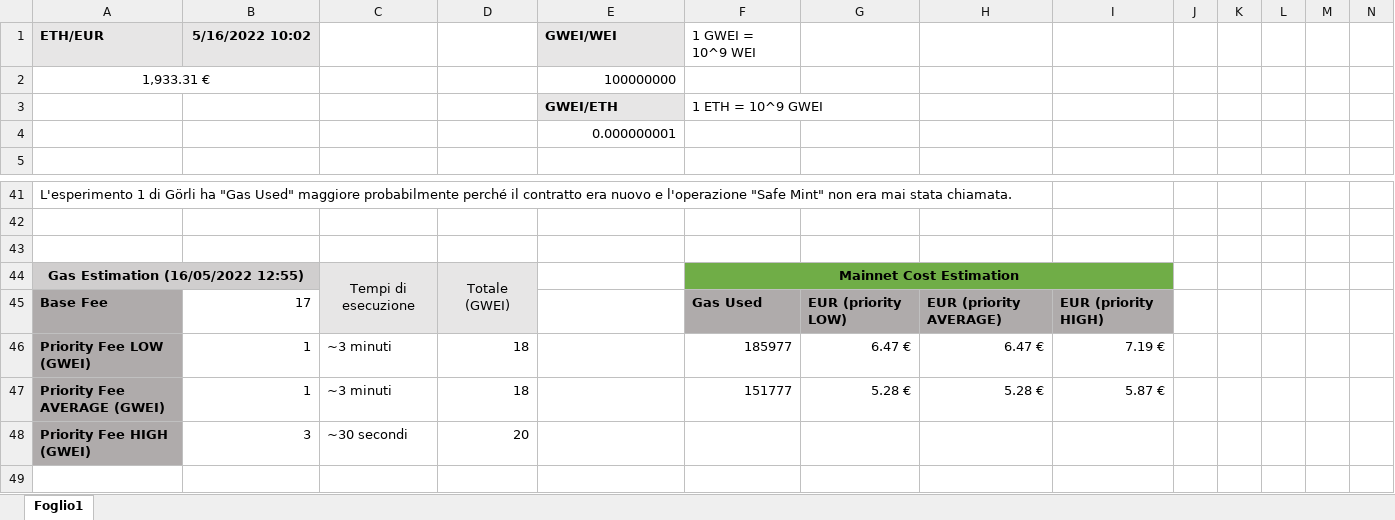
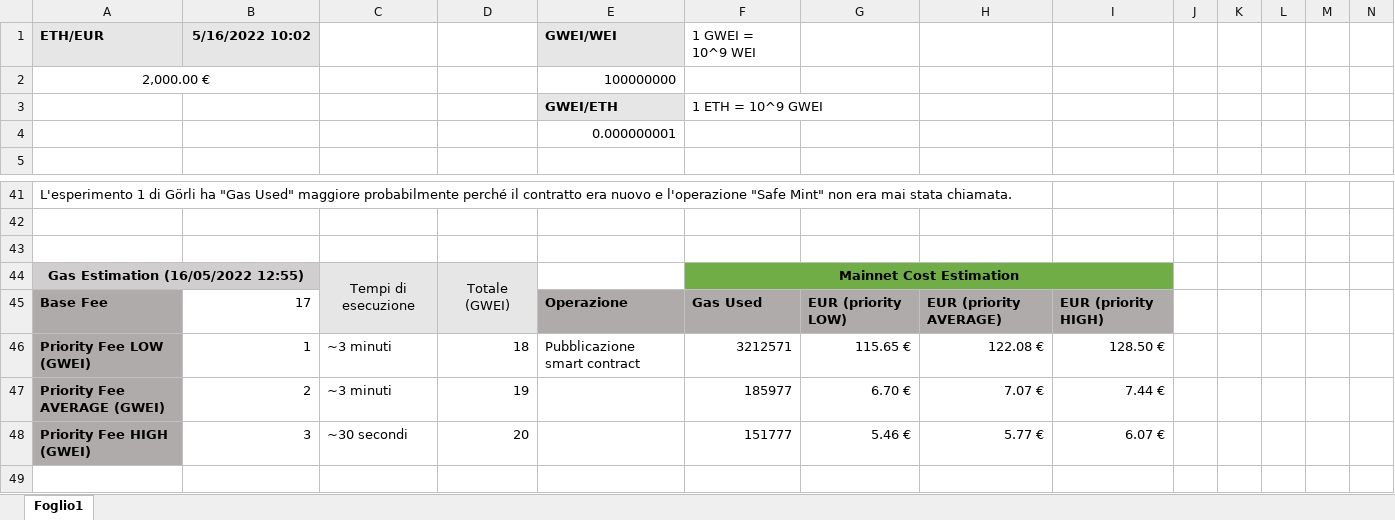
Before and after one commit to role-nzo/nft, an Excel workbook: benchmark.xlsx, sheet Foglio1, drawn as a sheet; only a part is shown, gaps mark what is left out; values as stored, in another font and other column widths than the file's, no borders; charts and pictures not drawn; removed rows and columns are numbered as before the commit, all else as after; rows hold the shown columns only; the diff covers the shown part only; the diff names each change by its address in the sheet, - before the commit and + after, or states it on an @@ line.

Commit message:
Benchmark aggiornati.

```diff
--- a/benchmark.xlsx (sheet Foglio1)
+++ b/benchmark.xlsx (sheet Foglio1)
-A2: 1,933.31 €
+A2: 2,000.00 €
-E45: (empty)
+E45: Operazione
-E45 fill: none
+E45 fill: #AFABAB
-E46: (empty)
+E46: Pubblicazione smart contract
-F46: 185977
+F46: 3212571
-G46: 6.47 €
+G46: 115.65 €
-H46: 6.47 €
+H46: 122.08 €
-I46: 7.19 €
+I46: 128.50 €
-row 47: Priority Fee AVERAGE (GWEI) | 1 | ~3 minuti | 18 |  | 151777 | 5.28 € | 5.28 € | 5.87 €
+row 47: Priority Fee AVERAGE (GWEI) | 2 | ~3 minuti | 19 |  | 185977 | 6.70 € | 7.07 € | 7.44 €
-F48: (empty)
+F48: 151777
-G48: (empty)
+G48: 5.46 €
-H48: (empty)
+H48: 5.77 €
-I48: (empty)
+I48: 6.07 €
```
Also changed, not shown: 20 edited cells elsewhere in this sheet, charts or pictures.
